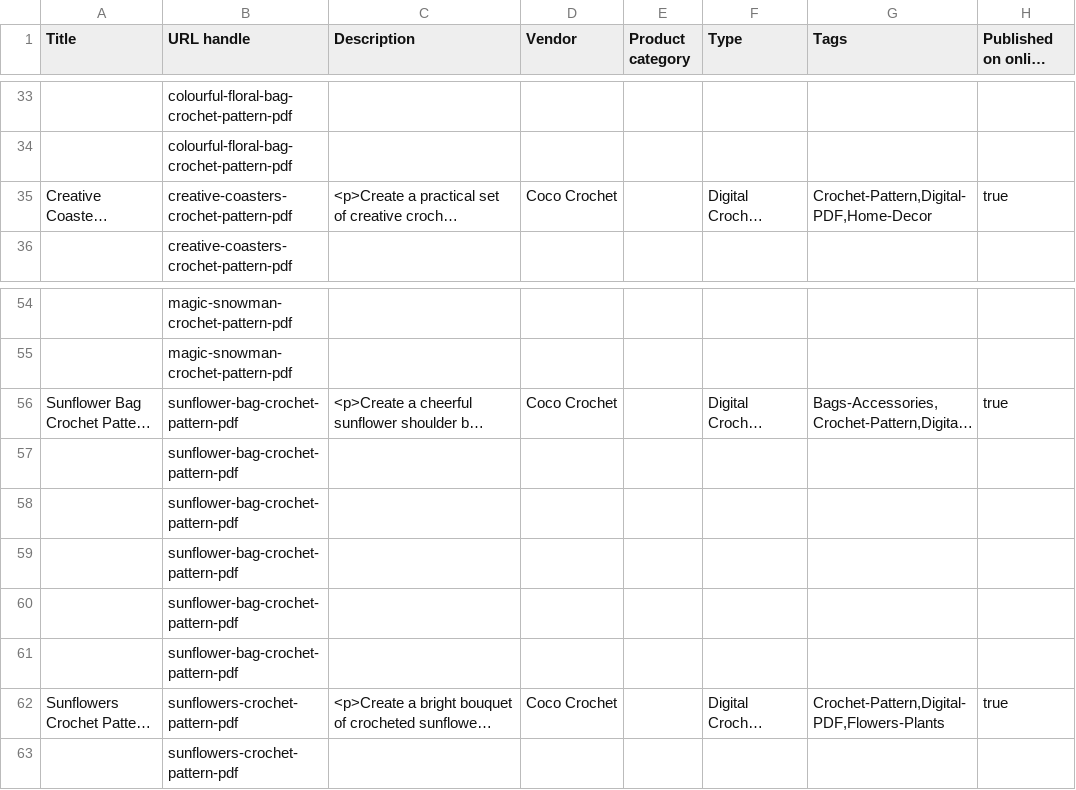
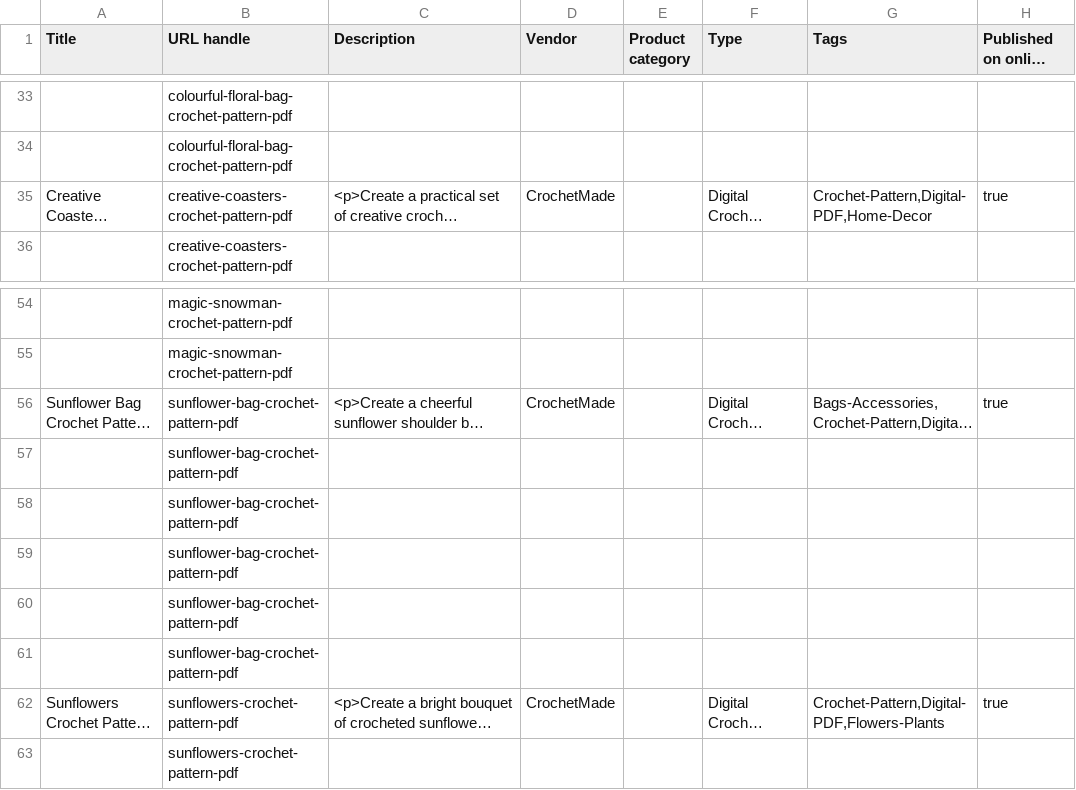
Before and after one commit to ethandowsett0-star/coco, a CSV file: store-setup/crochetmade-products-import.csv (was store-setup/coco-crochet-products-import.csv), drawn as a sheet; only a part is shown, gaps mark what is left out; long unchanged cells end in …; the diff covers the shown part only; the diff names each change by its address in the sheet, - before the commit and + after, or states it on an @@ line.

```diff
--- a/store-setup/coco-crochet-products-import.csv
+++ b/store-setup/crochetmade-products-import.csv
-D35 (Vendor): Coco Crochet
+D35 (Vendor): CrochetMade
-D56 (Vendor): Coco Crochet
+D56 (Vendor): CrochetMade
-D62 (Vendor): Coco Crochet
+D62 (Vendor): CrochetMade
```
Also changed, not shown: 7 edited cells elsewhere in this file, 5 other files.
